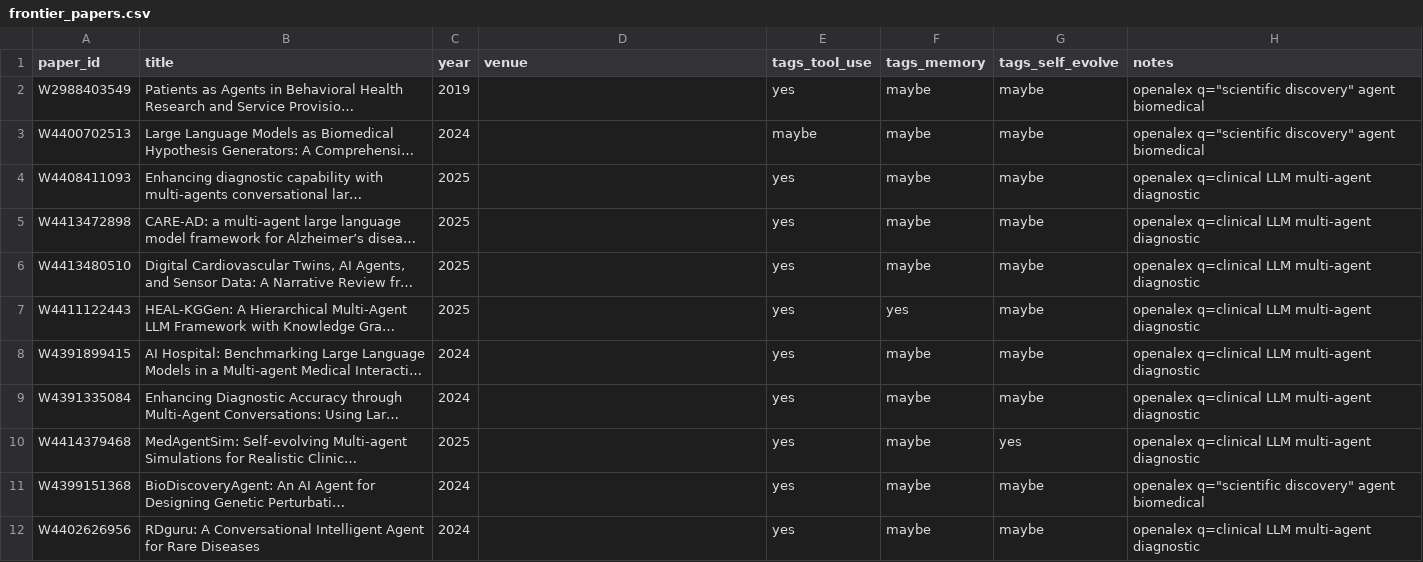
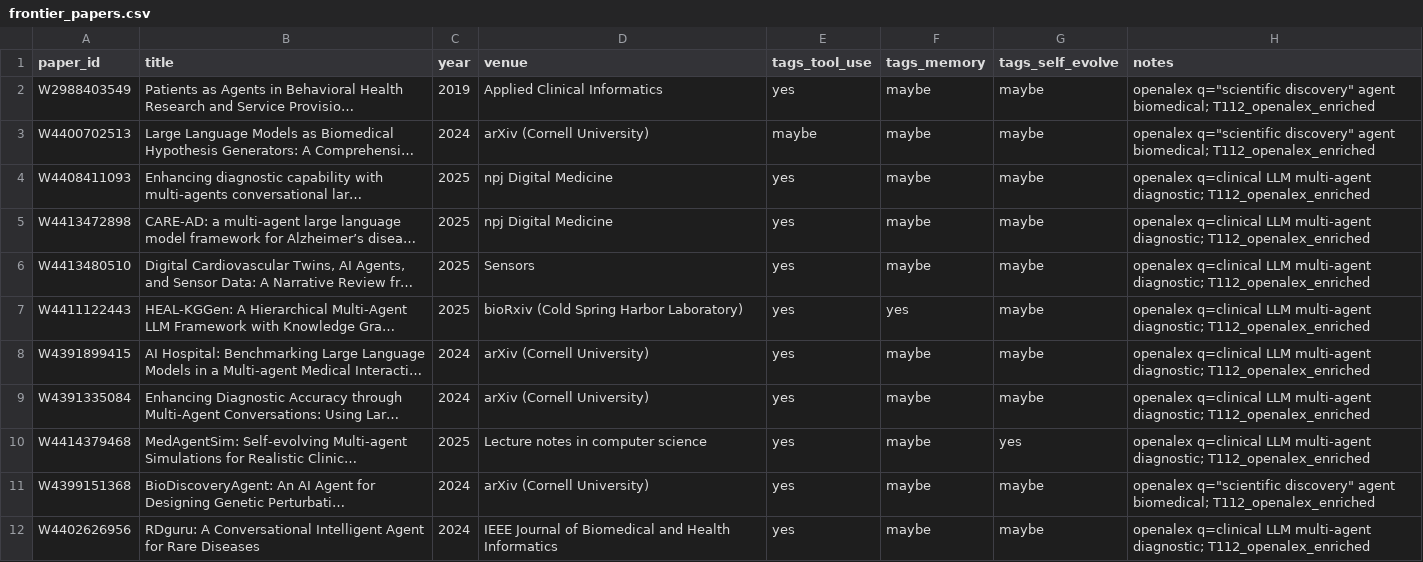
Before and after one commit to cheliu-computation/cursor-agent, a CSV file: research_ops/14_frontier/frontier_papers.csv, drawn as a sheet; only a part is shown; long unchanged cells end in …; the diff covers the shown part only; the diff names each change by its address in the sheet, - before the commit and + after, or states it on an @@ line.

```diff
--- a/research_ops/14_frontier/frontier_papers.csv
+++ b/research_ops/14_frontier/frontier_papers.csv
-D2 (venue): (empty)
+D2 (venue): Applied Clinical Informatics
-H2:H3 (notes): …discovery" agent biomedical
+H2:H3 (notes): …discovery" agent biomedical; T112_openalex_enriched
-D3 (venue): (empty)
+D3 (venue): arXiv (Cornell University)
-D4:D5 (venue): (empty)
+D4:D5 (venue): npj Digital Medicine
-H4:H10 (notes): …LLM multi-agent diagnostic
+H4:H10 (notes): …LLM multi-agent diagnostic; T112_openalex_enriched
-D6 (venue): (empty)
+D6 (venue): Sensors
-D7 (venue): (empty)
+D7 (venue): bioRxiv (Cold Spring Harbor Laboratory)
-D8:D9 (venue): (empty)
+D8:D9 (venue): arXiv (Cornell University)
-D10 (venue): (empty)
+D10 (venue): Lecture notes in computer science
-D11 (venue): (empty)
+D11 (venue): arXiv (Cornell University)
-H11 (notes): …discovery" agent biomedical
+H11 (notes): …discovery" agent biomedical; T112_openalex_enriched
-D12 (venue): (empty)
+D12 (venue): IEEE Journal of Biomedical and Health Informatics
-H12 (notes): …LLM multi-agent diagnostic
+H12 (notes): …LLM multi-agent diagnostic; T112_openalex_enriched
```
Also changed, not shown: 22 edited cells elsewhere in this file, research_ops/15_agentic/agent_systems.csv, 8 other files.
